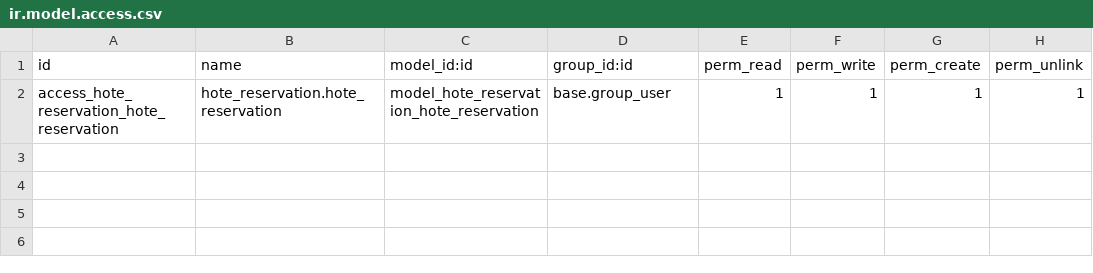
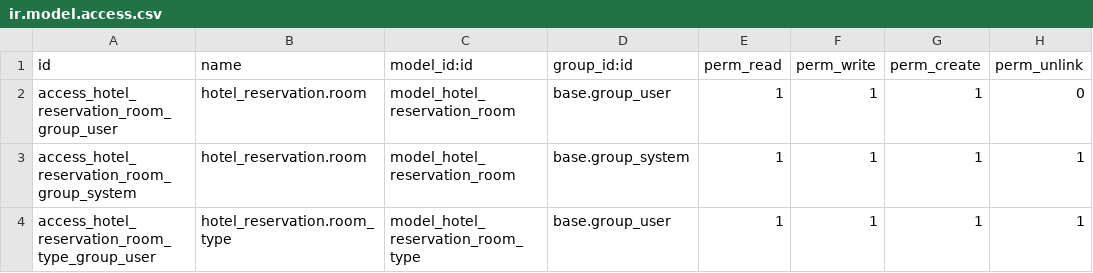
Before and after one commit to romema93/hotel_reservation, a CSV file: security/ir.model.access.csv, drawn as a sheet.

```diff
--- a/security/ir.model.access.csv
+++ b/security/ir.model.access.csv
@@ -1,2 +1,4 @@
 id,name,model_id:id,group_id:id,perm_read,perm_write,perm_create,perm_unlink
-access_hote_reservation_hote_reservation,hote_reservation.hote_reservation,model_hote_reservation_hote_reservation,base.group_user,1,1,1,1
+access_hotel_reservation_room_group_user,hotel_reservation.room,model_hotel_reservation_room,base.group_user,1,1,1,0
+access_hotel_reservation_room_group_system,hotel_reservation.room,model_hotel_reservation_room,base.group_system,1,1,1,1
+access_hotel_reservation_room_type_group_user,hotel_reservation.room_type,model_hotel_reservation_room_type,base.group_user,1,1,1,1
```
Also changed, not shown: 13 other files.
